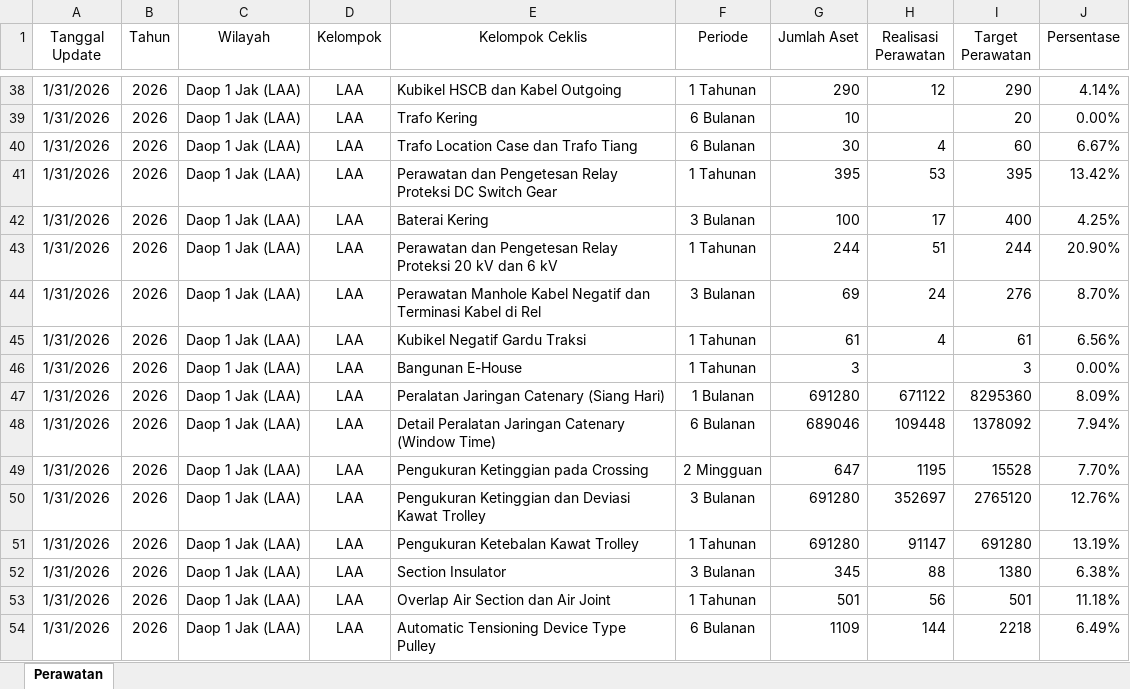
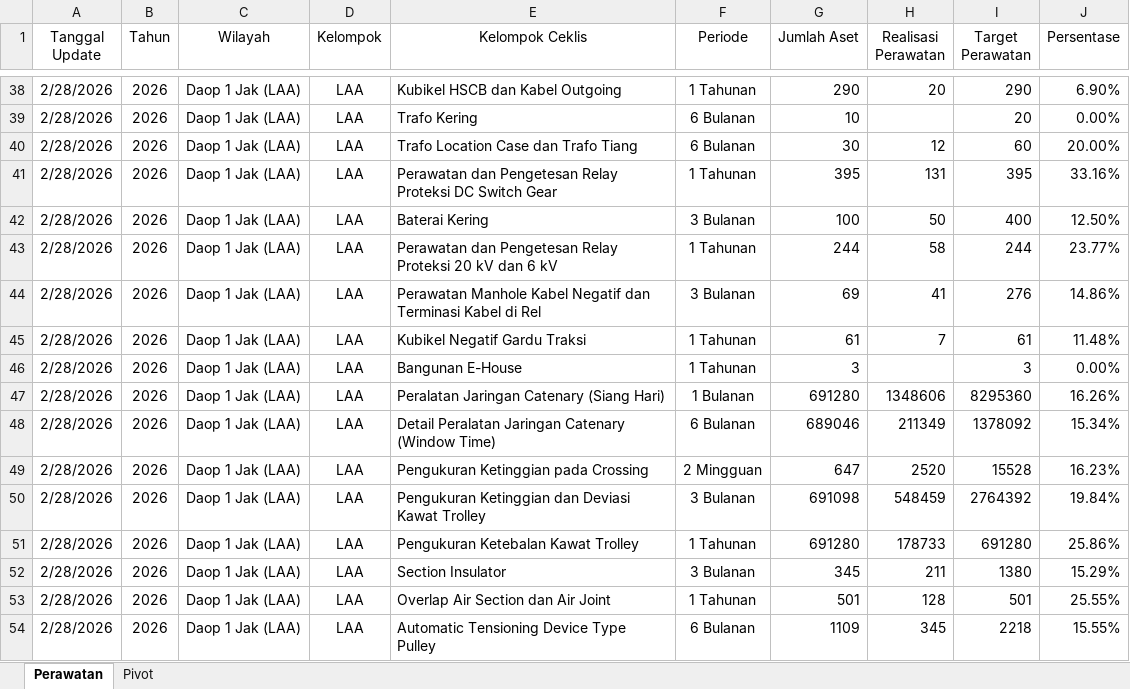
Before and after one commit to sanusizulfirmanlubis/mb52-data, an Excel workbook: data/Rekakapitulasi-Perawatan.xlsx, sheet Perawatan, drawn as a sheet; only a part is shown, gaps mark what is left out; values as stored, in another font and other column widths than the file's, no borders; the diff covers the shown part only; the diff names each change by its address in the sheet, - before the commit and + after, or states it on an @@ line.

Commit message:
Update Rekapitulasi Perawatan - 2026-02-28

```diff
--- a/data/Rekakapitulasi-Perawatan.xlsx (sheet Perawatan)
+++ b/data/Rekakapitulasi-Perawatan.xlsx (sheet Perawatan)
+sheet tab: Pivot
-A38:A54 (Tanggal Update): 1/31/2026
+A38:A54 (Tanggal Update): 2/28/2026
-H38 (Realisasi Perawatan): 12
+H38 (Realisasi Perawatan): 20
-J38 (Persentase): 4.14%
+J38 (Persentase): 6.90%
-H40 (Realisasi Perawatan): 4
+H40 (Realisasi Perawatan): 12
-J40 (Persentase): 6.67%
+J40 (Persentase): 20.00%
-H41 (Realisasi Perawatan): 53
+H41 (Realisasi Perawatan): 131
-J41 (Persentase): 13.42%
+J41 (Persentase): 33.16%
-H42 (Realisasi Perawatan): 17
+H42 (Realisasi Perawatan): 50
-J42 (Persentase): 4.25%
+J42 (Persentase): 12.50%
-H43 (Realisasi Perawatan): 51
+H43 (Realisasi Perawatan): 58
-J43 (Persentase): 20.90%
+J43 (Persentase): 23.77%
-H44 (Realisasi Perawatan): 24
+H44 (Realisasi Perawatan): 41
-J44 (Persentase): 8.70%
+J44 (Persentase): 14.86%
-H45 (Realisasi Perawatan): 4
+H45 (Realisasi Perawatan): 7
-J45 (Persentase): 6.56%
+J45 (Persentase): 11.48%
-H47 (Realisasi Perawatan): 671122
+H47 (Realisasi Perawatan): 1348606
-J47 (Persentase): 8.09%
+J47 (Persentase): 16.26%
-H48 (Realisasi Perawatan): 109448
+H48 (Realisasi Perawatan): 211349
-J48 (Persentase): 7.94%
+J48 (Persentase): 15.34%
-H49 (Realisasi Perawatan): 1195
+H49 (Realisasi Perawatan): 2520
-J49 (Persentase): 7.70%
+J49 (Persentase): 16.23%
-G50 (Jumlah Aset): 691280
+G50 (Jumlah Aset): 691098
-H50 (Realisasi Perawatan): 352697
+H50 (Realisasi Perawatan): 548459
-I50 (Target Perawatan): 2765120
+I50 (Target Perawatan): 2764392
-J50 (Persentase): 12.76%
+J50 (Persentase): 19.84%
-H51 (Realisasi Perawatan): 91147
+H51 (Realisasi Perawatan): 178733
-J51 (Persentase): 13.19%
+J51 (Persentase): 25.86%
-H52 (Realisasi Perawatan): 88
+H52 (Realisasi Perawatan): 211
-J52 (Persentase): 6.38%
+J52 (Persentase): 15.29%
-H53 (Realisasi Perawatan): 56
+H53 (Realisasi Perawatan): 128
-J53 (Persentase): 11.18%
+J53 (Persentase): 25.55%
-H54 (Realisasi Perawatan): 144
+H54 (Realisasi Perawatan): 345
-J54 (Persentase): 6.49%
+J54 (Persentase): 15.55%
```
Also changed, not shown: 1016 edited cells elsewhere in this sheet.
